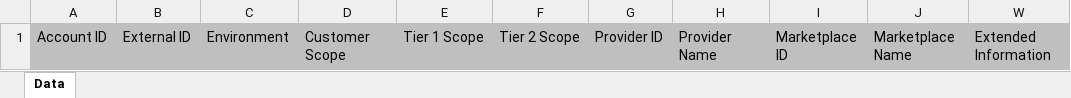
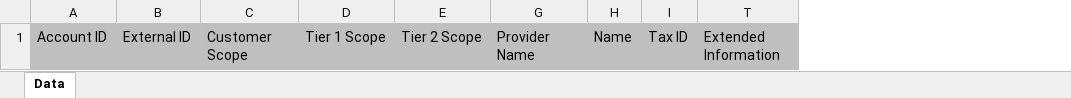
Before and after one commit to cloudblue/connect-reports, an Excel workbook: reports/customers_list/template.xlsx, sheet Data, drawn as a sheet; values as stored, in another font and other column widths than the file's, no borders; removed rows and columns are numbered as before the commit, all else as after; the diff names each change by its address in the sheet, - before the commit and + after, or states it on an @@ line.

Commit message:
Update customer report to v22

```diff
--- a/reports/customers_list/template.xlsx (sheet Data)
+++ b/reports/customers_list/template.xlsx (sheet Data)
-column C, row 1: Environment
-column G, row 1: Provider ID
-column I, row 1: Marketplace ID
@@ column J hidden, row 1: Marketplace Name @@
+column H, row 1: Name
+column I, row 1: Tax ID
```
Also changed, not shown: 3 other files.
